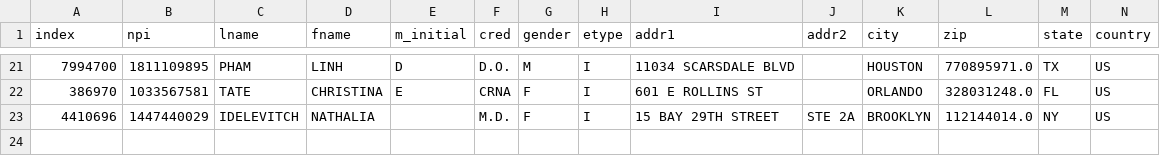
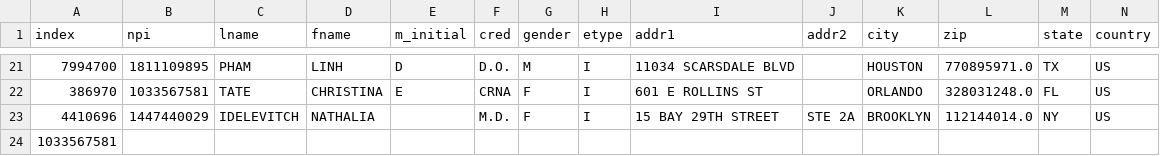
Before and after one commit to VenkatesaMG/EY, a CSV file: Data/sample_.csv, drawn as a sheet; only a part is shown, gaps mark what is left out; rows hold the shown columns only; the diff names each change by its address in the sheet, - before the commit and + after, or states it on an @@ line.

```diff
--- a/Data/sample_.csv
+++ b/Data/sample_.csv
+row 24: 1033567581
```
Also changed, not shown: 8 other files.
